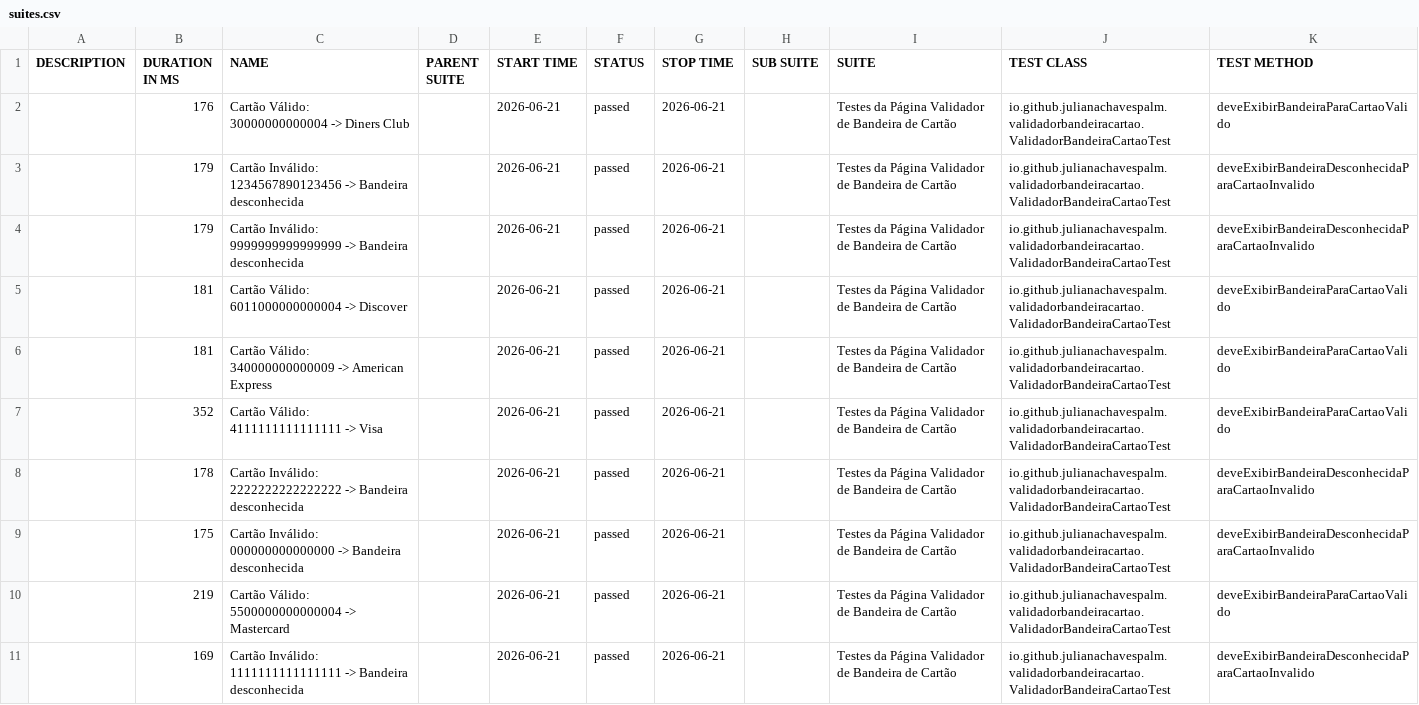
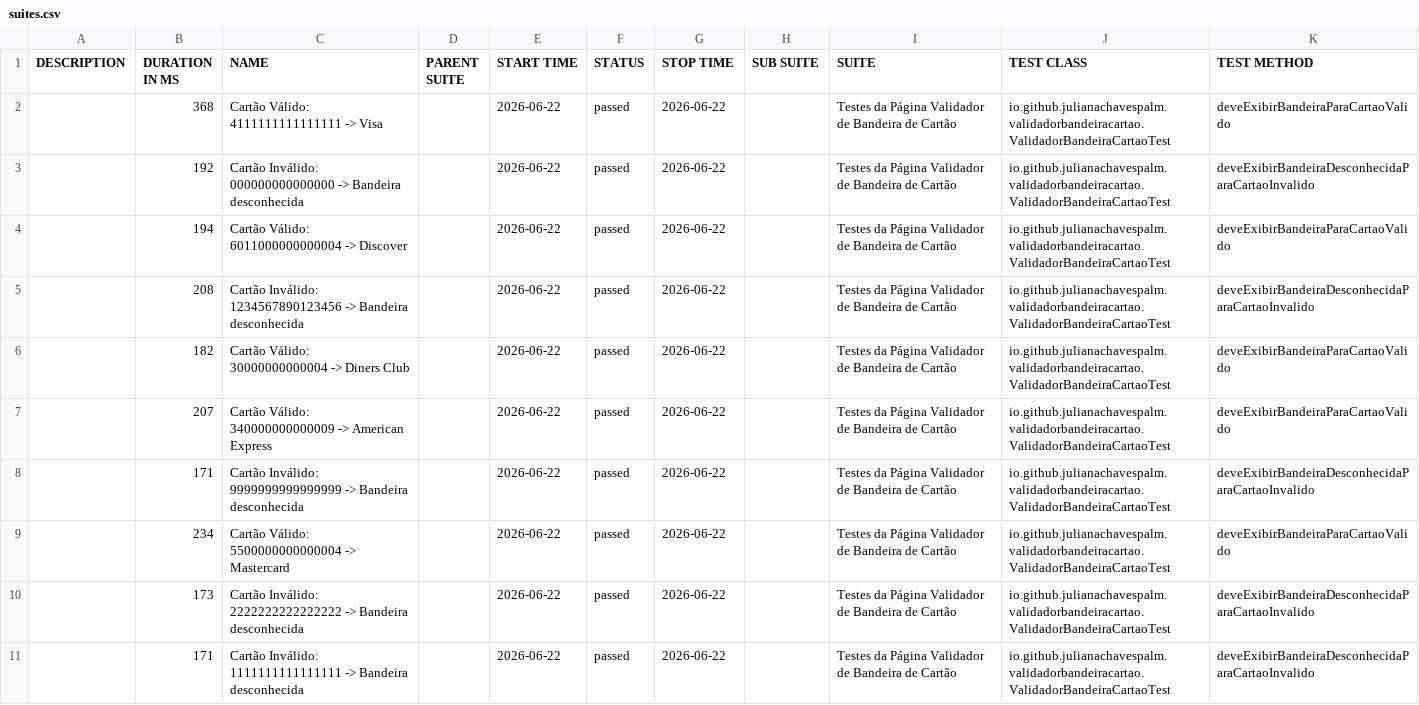
Before and after one commit to julianachavespalm/validadorbandeiracartao, a CSV file: data/suites.csv, drawn as a sheet.

```diff
--- a/data/suites.csv
+++ b/data/suites.csv
@@ -1,11 +1,11 @@
 "DESCRIPTION","DURATION IN MS","NAME","PARENT SUITE","START TIME","STATUS","STOP TIME","SUB SUITE","SUITE","TEST CLASS","TEST METHOD"
-"","176","Cartão Válido: 30000000000004 -> Diners Club","","2026-06-21","passed","2026-06-21","","Testes da Página Validador de Bandeira de Cartão","io.github.julianachavespalm.validadorbandeiracartao.ValidadorBandeiraCartaoTest","deveExibirBandeiraParaCartaoValido"
-"","179","Cartão Inválido: 1234567890123456 -> Bandeira desconhecida","","2026-06-21","passed","2026-06-21","","Testes da Página Validador de Bandeira de Cartão","io.github.julianachavespalm.validadorbandeiracartao.ValidadorBandeiraCartaoTest","deveExibirBandeiraDesconhecidaParaCartaoInvalido"
-"","179","Cartão Inválido: 9999999999999999 -> Bandeira desconhecida","","2026-06-21","passed","2026-06-21","","Testes da Página Validador de Bandeira de Cartão","io.github.julianachavespalm.validadorbandeiracartao.ValidadorBandeiraCartaoTest","deveExibirBandeiraDesconhecidaParaCartaoInvalido"
-"","181","Cartão Válido: 6011000000000004 -> Discover","","2026-06-21","passed","2026-06-21","","Testes da Página Validador de Bandeira de Cartão","io.github.julianachavespalm.validadorbandeiracartao.ValidadorBandeiraCartaoTest","deveExibirBandeiraParaCartaoValido"
-"","181","Cartão Válido: 340000000000009 -> American Express","","2026-06-21","passed","2026-06-21","","Testes da Página Validador de Bandeira de Cartão","io.github.julianachavespalm.validadorbandeiracartao.ValidadorBandeiraCartaoTest","deveExibirBandeiraParaCartaoValido"
-"","352","Cartão Válido: 4111111111111111 -> Visa","","2026-06-21","passed","2026-06-21","","Testes da Página Validador de Bandeira de Cartão","io.github.julianachavespalm.validadorbandeiracartao.ValidadorBandeiraCartaoTest","deveExibirBandeiraParaCartaoValido"
-"","178","Cartão Inválido: 2222222222222222 -> Bandeira desconhecida","","2026-06-21","passed","2026-06-21","","Testes da Página Validador de Bandeira de Cartão","io.github.julianachavespalm.validadorbandeiracartao.ValidadorBandeiraCartaoTest","deveExibirBandeiraDesconhecidaParaCartaoInvalido"
-"","175","Cartão Inválido: 000000000000000 -> Bandeira desconhecida","","2026-06-21","passed","2026-06-21","","Testes da Página Validador de Bandeira de Cartão","io.github.julianachavespalm.validadorbandeiracartao.ValidadorBandeiraCartaoTest","deveExibirBandeiraDesconhecidaParaCartaoInvalido"
-"","219","Cartão Válido: 5500000000000004 -> Mastercard","","2026-06-21","passed","2026-06-21","","Testes da Página Validador de Bandeira de Cartão","io.github.julianachavespalm.validadorbandeiracartao.ValidadorBandeiraCartaoTest","deveExibirBandeiraParaCartaoValido"
-"","169","Cartão Inválido: 1111111111111111 -> Bandeira desconhecida","","2026-06-21","passed","2026-06-21","","Testes da Página Validador de Bandeira de Cartão","io.github.julianachavespalm.validadorbandeiracartao.ValidadorBandeiraCartaoTest","deveExibirBandeiraDesconhecidaParaCartaoInvalido"
+"","368","Cartão Válido: 4111111111111111 -> Visa","","2026-06-22","passed","2026-06-22","","Testes da Página Validador de Bandeira de Cartão","io.github.julianachavespalm.validadorbandeiracartao.ValidadorBandeiraCartaoTest","deveExibirBandeiraParaCartaoValido"
+"","192","Cartão Inválido: 000000000000000 -> Bandeira desconhecida","","2026-06-22","passed","2026-06-22","","Testes da Página Validador de Bandeira de Cartão","io.github.julianachavespalm.validadorbandeiracartao.ValidadorBandeiraCartaoTest","deveExibirBandeiraDesconhecidaParaCartaoInvalido"
+"","194","Cartão Válido: 6011000000000004 -> Discover","","2026-06-22","passed","2026-06-22","","Testes da Página Validador de Bandeira de Cartão","io.github.julianachavespalm.validadorbandeiracartao.ValidadorBandeiraCartaoTest","deveExibirBandeiraParaCartaoValido"
+"","208","Cartão Inválido: 1234567890123456 -> Bandeira desconhecida","","2026-06-22","passed","2026-06-22","","Testes da Página Validador de Bandeira de Cartão","io.github.julianachavespalm.validadorbandeiracartao.ValidadorBandeiraCartaoTest","deveExibirBandeiraDesconhecidaParaCartaoInvalido"
+"","182","Cartão Válido: 30000000000004 -> Diners Club","","2026-06-22","passed","2026-06-22","","Testes da Página Validador de Bandeira de Cartão","io.github.julianachavespalm.validadorbandeiracartao.ValidadorBandeiraCartaoTest","deveExibirBandeiraParaCartaoValido"
+"","207","Cartão Válido: 340000000000009 -> American Express","","2026-06-22","passed","2026-06-22","","Testes da Página Validador de Bandeira de Cartão","io.github.julianachavespalm.validadorbandeiracartao.ValidadorBandeiraCartaoTest","deveExibirBandeiraParaCartaoValido"
+"","171","Cartão Inválido: 9999999999999999 -> Bandeira desconhecida","","2026-06-22","passed","2026-06-22","","Testes da Página Validador de Bandeira de Cartão","io.github.julianachavespalm.validadorbandeiracartao.ValidadorBandeiraCartaoTest","deveExibirBandeiraDesconhecidaParaCartaoInvalido"
+"","234","Cartão Válido: 5500000000000004 -> Mastercard","","2026-06-22","passed","2026-06-22","","Testes da Página Validador de Bandeira de Cartão","io.github.julianachavespalm.validadorbandeiracartao.ValidadorBandeiraCartaoTest","deveExibirBandeiraParaCartaoValido"
+"","173","Cartão Inválido: 2222222222222222 -> Bandeira desconhecida","","2026-06-22","passed","2026-06-22","","Testes da Página Validador de Bandeira de Cartão","io.github.julianachavespalm.validadorbandeiracartao.ValidadorBandeiraCartaoTest","deveExibirBandeiraDesconhecidaParaCartaoInvalido"
+"","171","Cartão Inválido: 1111111111111111 -> Bandeira desconhecida","","2026-06-22","passed","2026-06-22","","Testes da Página Validador de Bandeira de Cartão","io.github.julianachavespalm.validadorbandeiracartao.ValidadorBandeiraCartaoTest","deveExibirBandeiraDesconhecidaParaCartaoInvalido"
```
Also changed, not shown: 41 other files.
